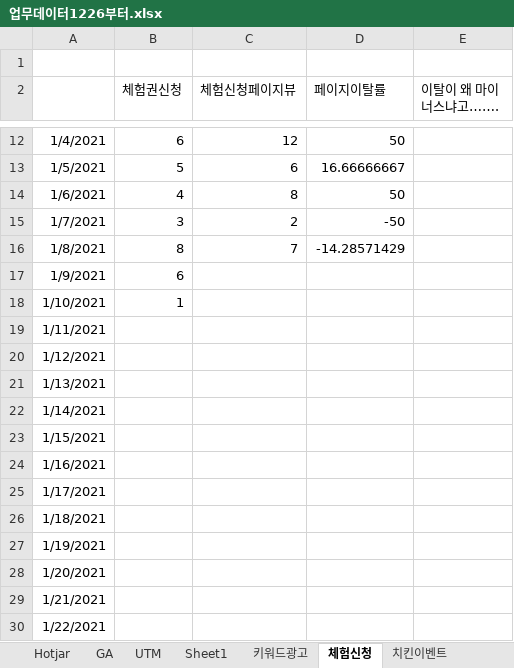
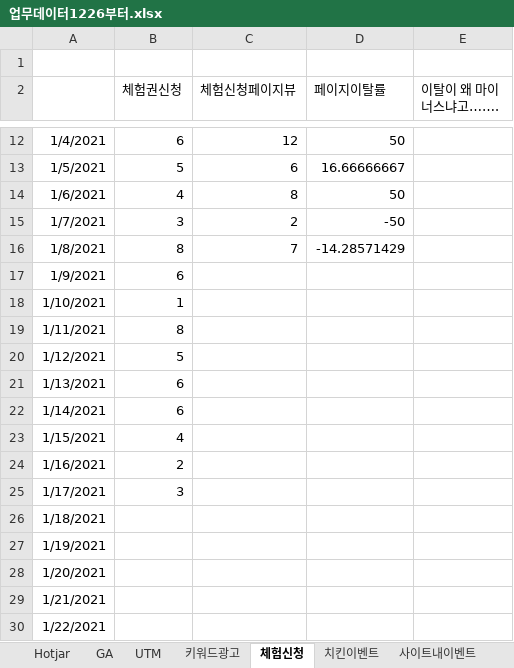
Before and after one commit to naxvinci/marketing, an Excel workbook: 업무데이터1226부터.xlsx, sheet 체험신청, drawn as a sheet; only a part is shown, gaps mark what is left out; values as stored, in another font and other column widths than the file's, no borders; charts and pictures not drawn; the diff names each change by its address in the sheet, - before the commit and + after, or states it on an @@ line.

```diff
--- a/업무데이터1226부터.xlsx (sheet 체험신청)
+++ b/업무데이터1226부터.xlsx (sheet 체험신청)
-B19 (체험권신청): (empty)
+B19 (체험권신청): 8
-B20 (체험권신청): (empty)
+B20 (체험권신청): 5
-B21:B22 (체험권신청): (empty)
+B21:B22 (체험권신청): 6
-B23 (체험권신청): (empty)
+B23 (체험권신청): 4
-B24 (체험권신청): (empty)
+B24 (체험권신청): 2
-B25 (체험권신청): (empty)
+B25 (체험권신청): 3
```
Also changed, not shown: sheet UTM, sheet GA, sheet 사이트내이벤트, sheet 치킨이벤트, other sheet tabs, charts or pictures, 2 other files.
